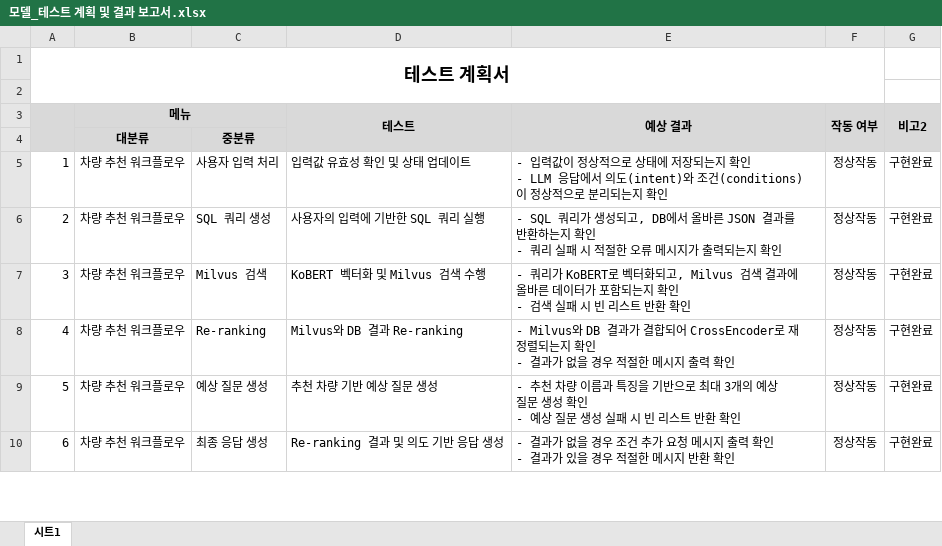
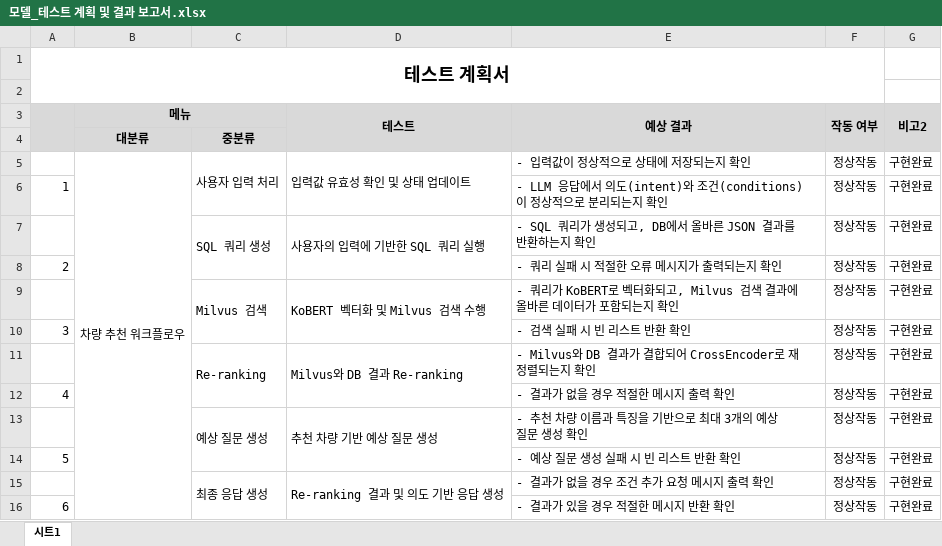
Before and after one commit to SKNETWORKS-FAMILY-AICAMP/SKN03-FINAL-6Team, an Excel workbook: 프로젝트 산출물/모델링 및 평가/모델_테스트 계획 및 결과 보고서.xlsx, sheet 시트1, drawn as a sheet; only a part is shown; values as stored, in another font and other column widths than the file's, no borders; charts and pictures not drawn; addresses are those after the commit; ↵ is a line break in a cell; the diff covers the shown part only; the diff names each change by its address in the sheet, - before the commit and + after, or states it on an @@ line.

```diff
--- a/프로젝트 산출물/모델링 및 평가/모델_테스트 계획 및 결과 보고서.xlsx (sheet 시트1)
+++ b/프로젝트 산출물/모델링 및 평가/모델_테스트 계획 및 결과 보고서.xlsx (sheet 시트1)
@@ column A renumbered between rows 5 and 23 @@
+B5:B18 merged
+C5:C6 merged
+D5:D6 merged
-E5 (예상 결과): …지 확인 ↵ - LLM 응답에서 의도(intent)와 조건(conditions)이 정상적으로 분리되는지 확인
+E5 (예상 결과): …지 확인
+row 6: 1 |  |  |  | - LLM 응답에서 의도(intent)와 조건(conditions)이 정상적으로 분리되는지 확인 | 정상작동 | 구현완료
-B7 (메뉴): 차량 추천 워크플로우
+B7 (메뉴): (empty)
+C7:C8 merged
+D7:D8 merged
-E7 (예상 결과): …지 확인 ↵ - 쿼리 실패 시 적절한 오류 메시지가 출력되는지 확인
+E7 (예상 결과): …지 확인
+row 8: 2 |  |  |  | - 쿼리 실패 시 적절한 오류 메시지가 출력되는지 확인 | 정상작동 | 구현완료
-B9 (메뉴): 차량 추천 워크플로우
+B9 (메뉴): (empty)
+C9:C10 merged
+D9:D10 merged
-E9 (예상 결과): …지 확인 ↵ - 검색 실패 시 빈 리스트 반환 확인
+E9 (예상 결과): …지 확인
+row 10: 3 |  |  |  | - 검색 실패 시 빈 리스트 반환 확인 | 정상작동 | 구현완료
-B11 (메뉴): 차량 추천 워크플로우
+B11 (메뉴): (empty)
+C11:C12 merged
+D11:D12 merged
-E11 (예상 결과): …지 확인 ↵ - 결과가 없을 경우 적절한 메시지 출력 확인
+E11 (예상 결과): …지 확인
+row 12: 4 |  |  |  | - 결과가 없을 경우 적절한 메시지 출력 확인 | 정상작동 | 구현완료
-B13 (메뉴): 차량 추천 워크플로우
+B13 (메뉴): (empty)
+C13:C14 merged
+D13:D14 merged
-E13 (예상 결과): …성 확인 ↵ - 예상 질문 생성 실패 시 빈 리스트 반환 확인
+E13 (예상 결과): …성 확인
+row 14: 5 |  |  |  | - 예상 질문 생성 실패 시 빈 리스트 반환 확인 | 정상작동 | 구현완료
-B15 (메뉴): 차량 추천 워크플로우
+B15 (메뉴): (empty)
+C15:C16 merged
+D15:D16 merged
-E15 (예상 결과): - 결과가 없을 경우 조건 추가 요청 메시지 출력 확인 ↵ - 결과가 있을 경우 적절한 메시지 반환 확인
+E15 (예상 결과): - 결과가 없을 경우 조건 추가 요청 메시지 출력 확인
+row 16: 6 |  |  |  | - 결과가 있을 경우 적절한 메시지 반환 확인 | 정상작동 | 구현완료
```
Also changed, not shown: 14 added rows, 6 edited cells and merged cells elsewhere in this sheet, charts or pictures, 프로젝트 산출물/모델 배포/모델배포_테스트 계획 및 결과 보고서.xlsx, 프로젝트 산출물/모델 배포/요구사항정의서.xlsx, 6 other files.
